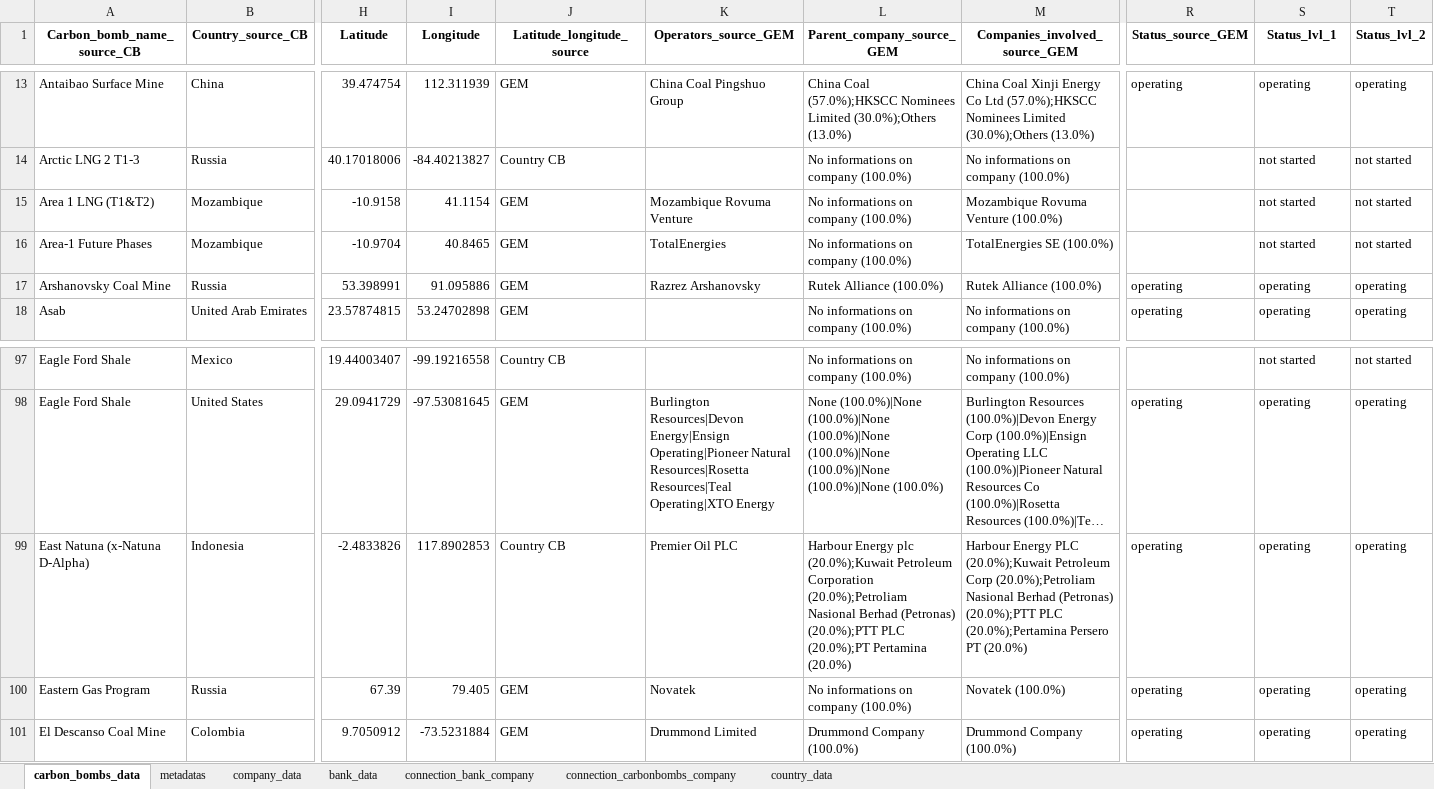
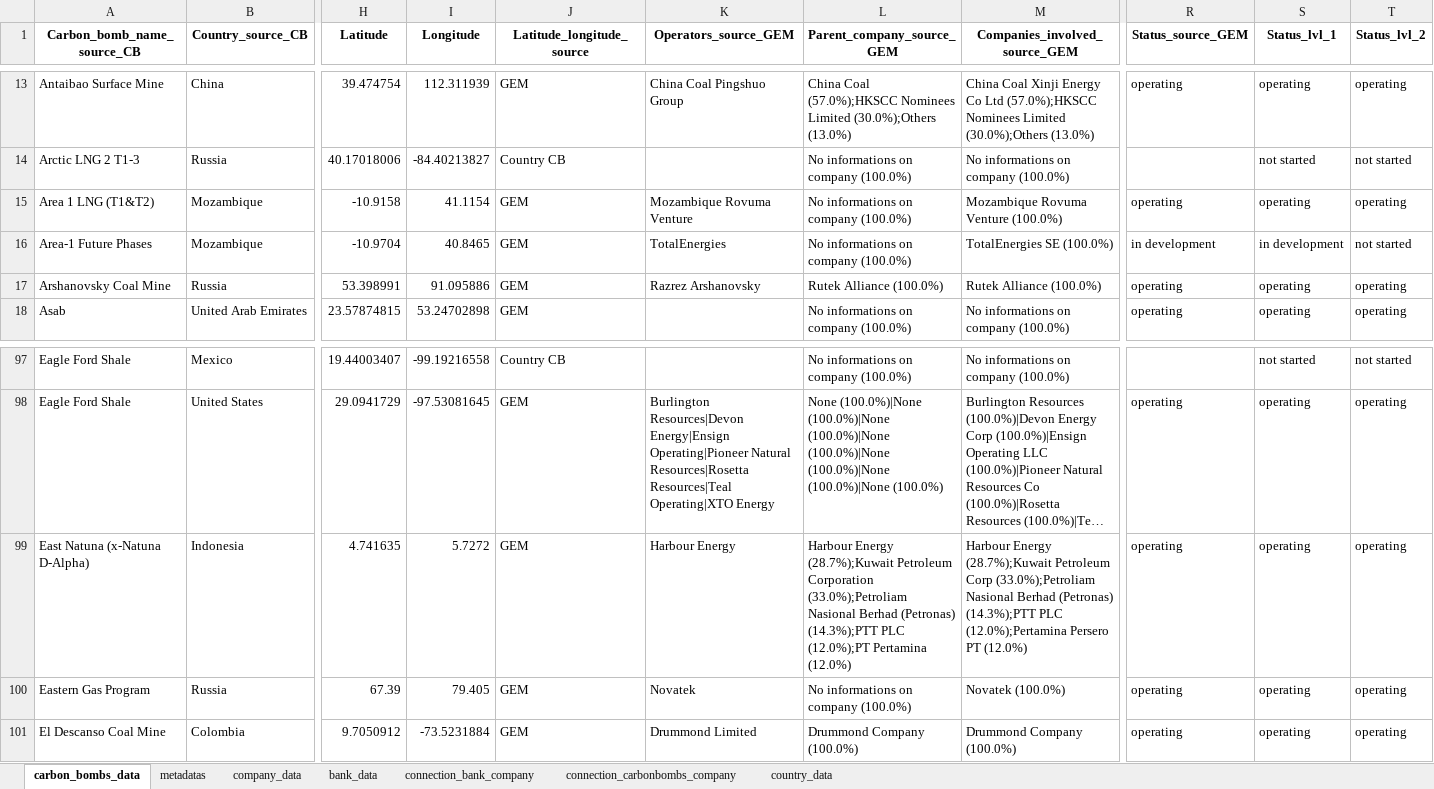
Before and after one commit to dataforgoodfr/CarbonBombs, an Excel workbook: data_cleaned/carbon_bombs_all_datasets.xlsx, sheet carbon_bombs_data, drawn as a sheet; only a part is shown, gaps mark what is left out; long unchanged cells end in …; values as stored, in another font and other column widths than the file's, no borders; the diff names each change by its address in the sheet, - before the commit and + after, or states it on an @@ line.

Commit message:
run with july gas oil GEM data

```diff
--- a/data_cleaned/carbon_bombs_all_datasets.xlsx (sheet carbon_bombs_data)
+++ b/data_cleaned/carbon_bombs_all_datasets.xlsx (sheet carbon_bombs_data)
-R15 (Status_source_GEM): (empty)
+R15 (Status_source_GEM): operating
-S15 (Status_lvl_1): not started
+S15 (Status_lvl_1): operating
-T15 (Status_lvl_2): not started
+T15 (Status_lvl_2): operating
-R16 (Status_source_GEM): (empty)
+R16 (Status_source_GEM): in development
-S16 (Status_lvl_1): not started
+S16 (Status_lvl_1): in development
-H99 (Latitude): -2.4833826
+H99 (Latitude): 4.741635
-I99 (Longitude): 117.8902853
+I99 (Longitude): 5.7272
-J99 (Latitude_longitude_source): Country CB
+J99 (Latitude_longitude_source): GEM
-K99 (Operators_source_GEM): Premier Oil PLC
+K99 (Operators_source_GEM): Harbour Energy
-L99 (Parent_company_source_GEM): Harbour Energy plc (20.0%);Kuwait Petroleum Corporation (20.0%);Petroliam Nasional Berhad (Petronas) (20.0%);PTT PLC (20.0%);PT Pertamina (20.0%)
+L99 (Parent_company_source_GEM): Harbour Energy (28.7%);Kuwait Petroleum Corporation (33.0%);Petroliam Nasional Berhad (Petronas) (14.3%);PTT PLC (12.0%);PT Pertamina (12.0%)
-M99 (Companies_involved_source_GEM): Harbour Energy PLC (20.0%);Kuwait Petroleum Corp (20.0%);Petroliam Nasional Berhad (Petronas) (20.0%);PTT PLC (20.0%);Pertamina Persero PT (20.0%)
+M99 (Companies_involved_source_GEM): Harbour Energy (28.7%);Kuwait Petroleum Corp (33.0%);Petroliam Nasional Berhad (Petronas) (14.3%);PTT PLC (12.0%);Pertamina Persero PT (12.0%)
```
Also changed, not shown: sheet company_data, sheet connection_carbonbombs_company, 12 other files.
